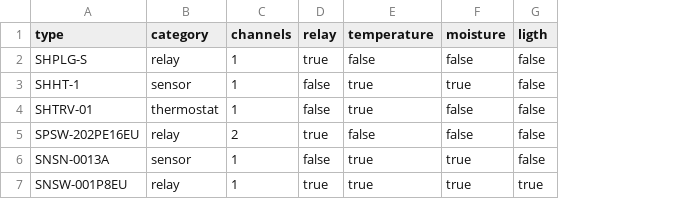
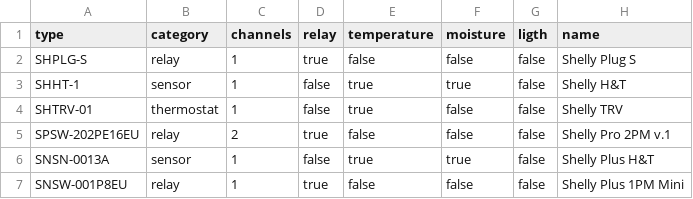
Before and after one commit to Tihane32/Tihane32.github.io, a CSV file: assets/ShellyConf.csv, drawn as a sheet; the diff names each change by its address in the sheet, - before the commit and + after, or states it on an @@ line.

```diff
--- a/assets/ShellyConf.csv
+++ b/assets/ShellyConf.csv
+column H (name), rows 2-7: Shelly Plug S | Shelly H&T | Shelly TRV | Shelly Pro 2PM v.1 | Shelly Plus H&T | Shelly Plus 1PM Mini
-E7 (temperature): true
+E7 (temperature): false
-F7 (moisture): true
+F7 (moisture): false
-G7 (ligth): true
+G7 (ligth): false
```
Also changed, not shown: 3 other files.
